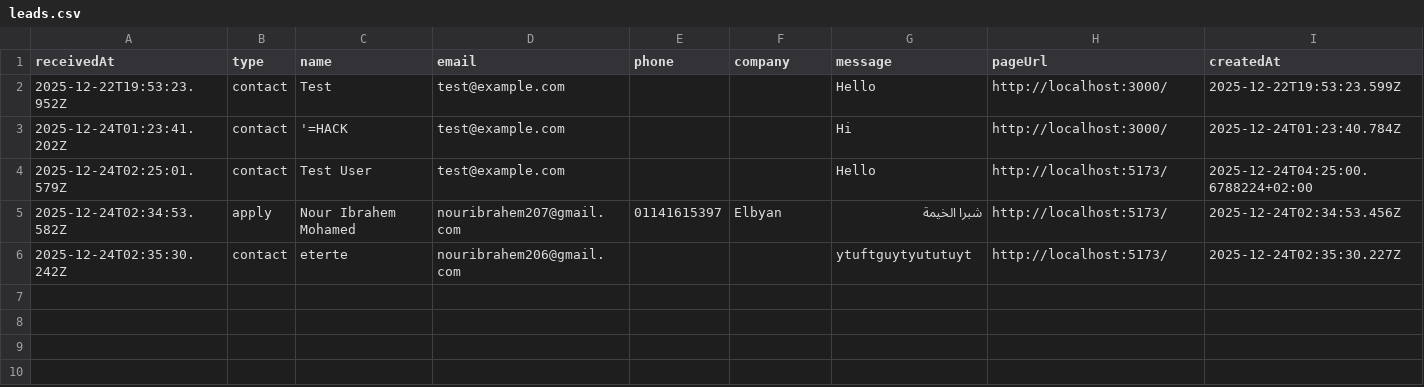
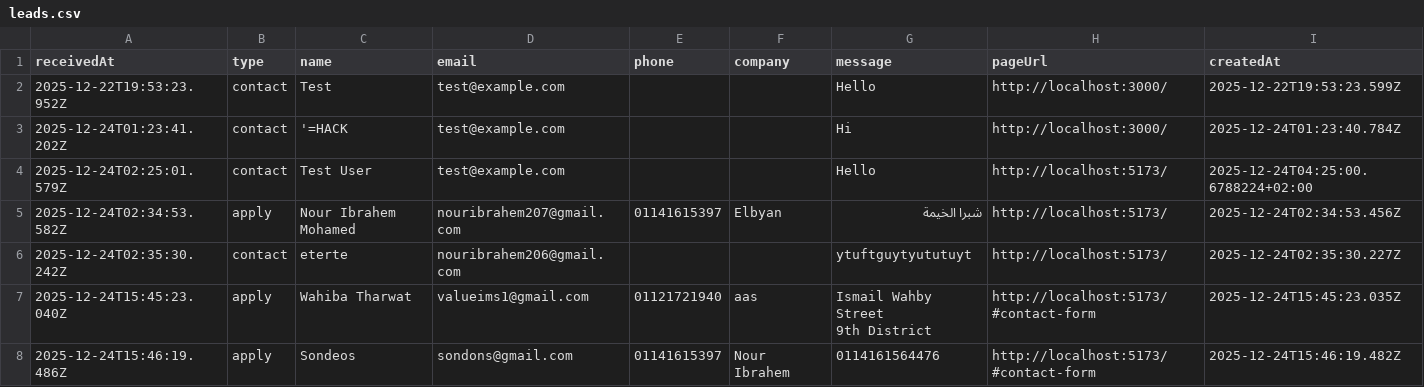
Before and after one commit to Nour-ibrahem30/intiative_Website_Value, a CSV file: data/leads.csv, drawn as a sheet; ↵ is a line break in a cell; the diff names each change by its address in the sheet, - before the commit and + after, or states it on an @@ line.

Commit message:
Imporve Data And Edit Website

```diff
--- a/data/leads.csv
+++ b/data/leads.csv
+row 7: 2025-12-24T15:45:23.040Z | apply | Wahiba Tharwat | valueims1@gmail.com | 01121721940 | aas | Ismail Wahby Street ↵ 9th District | http://localhost:5173/#contact-form | 2025-12-24T15:45:23.035Z
+row 8: 2025-12-24T15:46:19.486Z | apply | Sondeos | sondons@gmail.com | 01141615397 | Nour Ibrahem | 0114161564476 | http://localhost:5173/#contact-form | 2025-12-24T15:46:19.482Z
```
Also changed, not shown: 24 other files.
